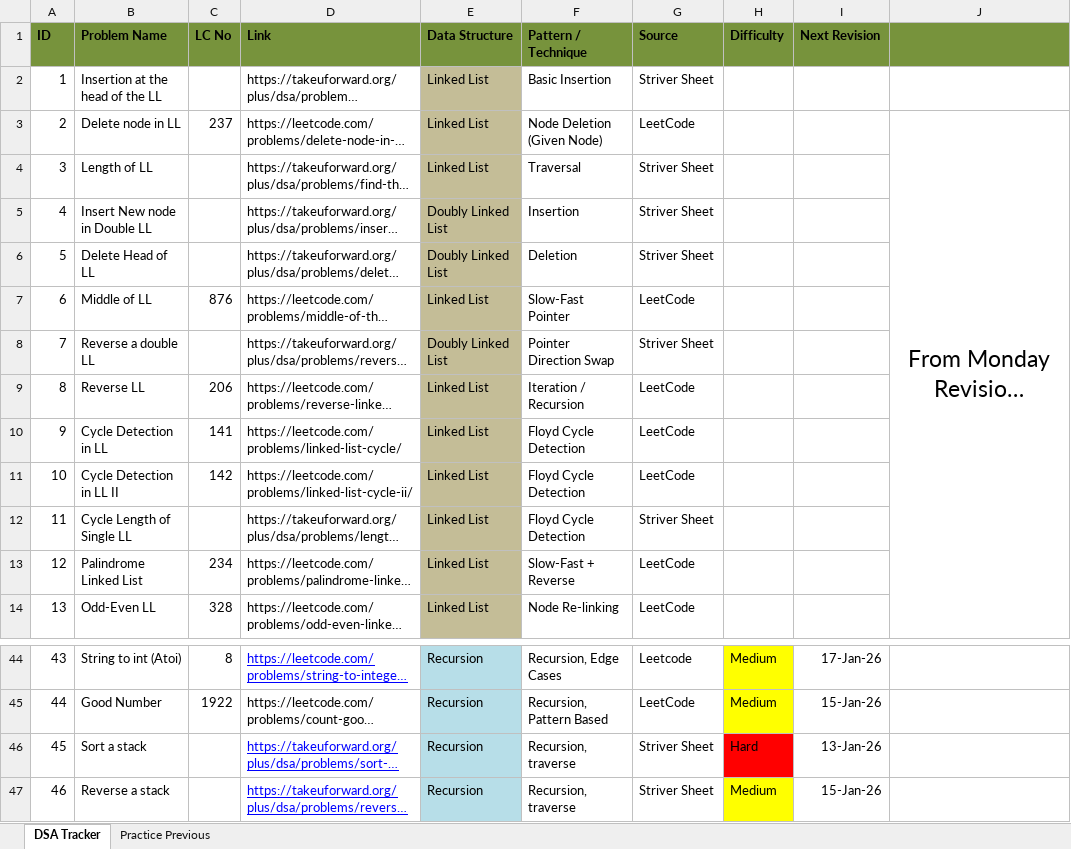
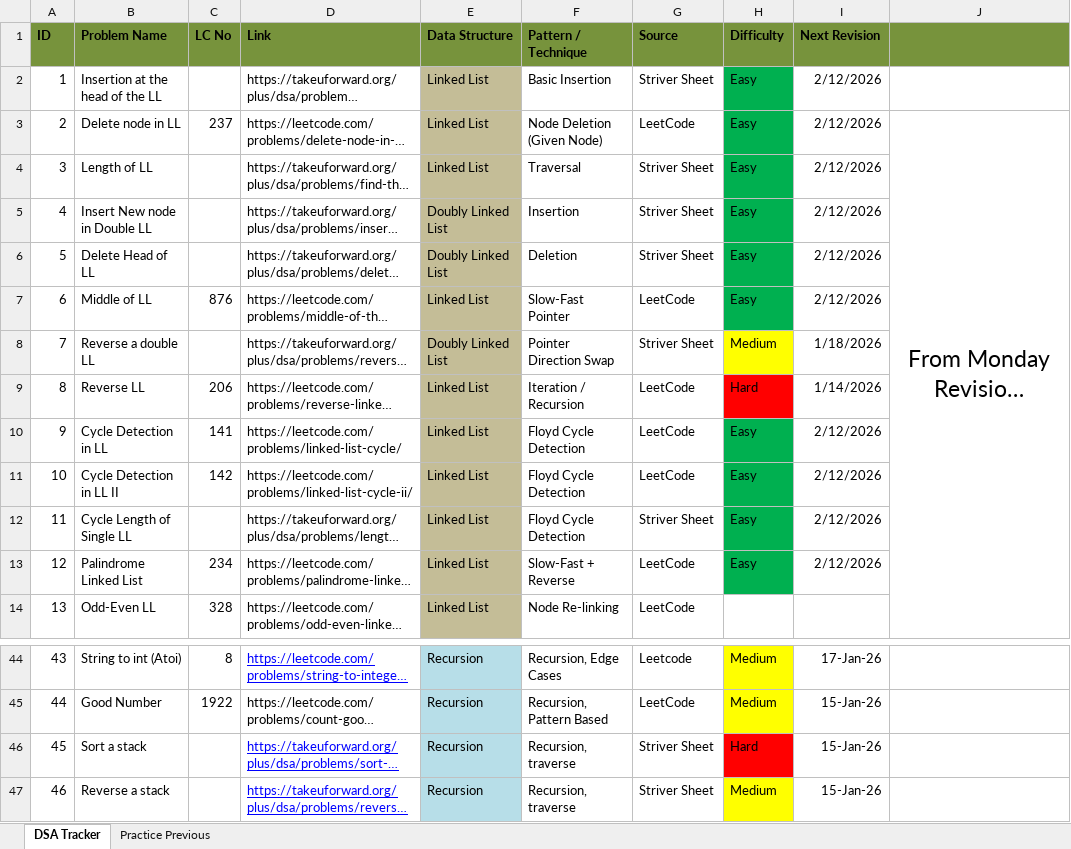
Before and after one commit to soumya007GitHub/DSA, an Excel workbook: DSA_Revision_Tracker.xlsx, sheet DSA Tracker, drawn as a sheet; only a part is shown, gaps mark what is left out; long unchanged cells end in …; values as stored, in another font and other column widths than the file's, no borders; the diff names each change by its address in the sheet, - before the commit and + after, or states it on an @@ line.

```diff
--- a/DSA_Revision_Tracker.xlsx (sheet DSA Tracker)
+++ b/DSA_Revision_Tracker.xlsx (sheet DSA Tracker)
-H2:H7 (Difficulty): (empty)
+H2:H7 (Difficulty): Easy
-H2:H7 fill: none
+H2:H7 fill: #00B050
-I2:I7 (Next Revision): (empty)
+I2:I7 (Next Revision): 2/12/2026
-H8 (Difficulty): (empty)
+H8 (Difficulty): Medium
-H8 fill: none
+H8 fill: #FFFF00
-I8 (Next Revision): (empty)
+I8 (Next Revision): 1/18/2026
-H9 (Difficulty): (empty)
+H9 (Difficulty): Hard
-H9 fill: none
+H9 fill: #FF0000
-I9 (Next Revision): (empty)
+I9 (Next Revision): 1/14/2026
-H10:H13 (Difficulty): (empty)
+H10:H13 (Difficulty): Easy
-H10:H13 fill: none
+H10:H13 fill: #00B050
-I10:I13 (Next Revision): (empty)
+I10:I13 (Next Revision): 2/12/2026
-I46 (Next Revision): 13-Jan-26
+I46 (Next Revision): 15-Jan-26
```
Also changed, not shown: sheet Practice Previous, 1 other file.
